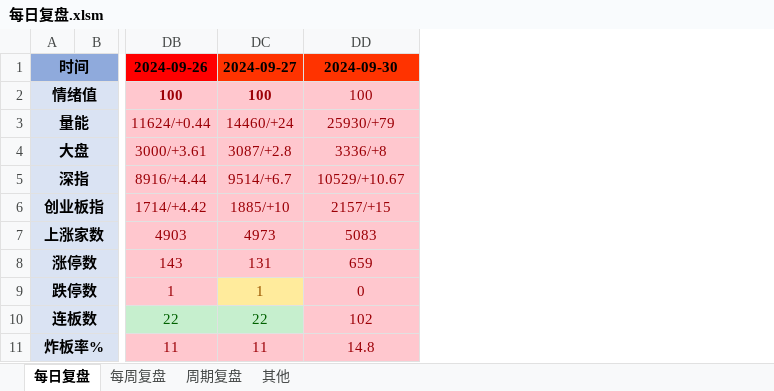
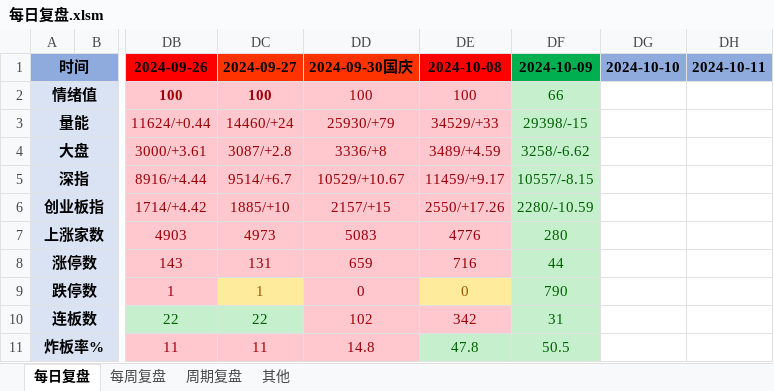
Before and after one commit to Edwin-Xu/edw_n, an Excel workbook: 股票/复盘/每日复盘.xlsm, sheet 每日复盘, drawn as a sheet; only a part is shown, gaps mark what is left out; values as stored, in another font and other column widths than the file's, no borders; the diff covers the shown part only; the diff names each change by its address in the sheet, - before the commit and + after, or states it on an @@ line.

```diff
--- a/股票/复盘/每日复盘.xlsm (sheet 每日复盘)
+++ b/股票/复盘/每日复盘.xlsm (sheet 每日复盘)
+column DE, rows 1-11: 2024-10-08 | 100 | 34529/+33 | 3489/+4.59 | 11459/+9.17 | 2550/+17.26 | 4776 | 716 | 0 | 342 | 47.8
+column DF, rows 1-11: 2024-10-09 | 66 | 29398/-15 | 3258/-6.62 | 10557/-8.15 | 2280/-10.59 | 280 | 44 | 790 | 31 | 50.5
+column DG, row 1: 2024-10-10
+column DH, row 1: 2024-10-11
-DD1: 2024-09-30
+DD1: 2024-09-30国庆
```
Also changed, not shown: 1 added row, 3 removed rows, 9 edited cells, cell formats and merged cells elsewhere in this sheet, 1 other file.
